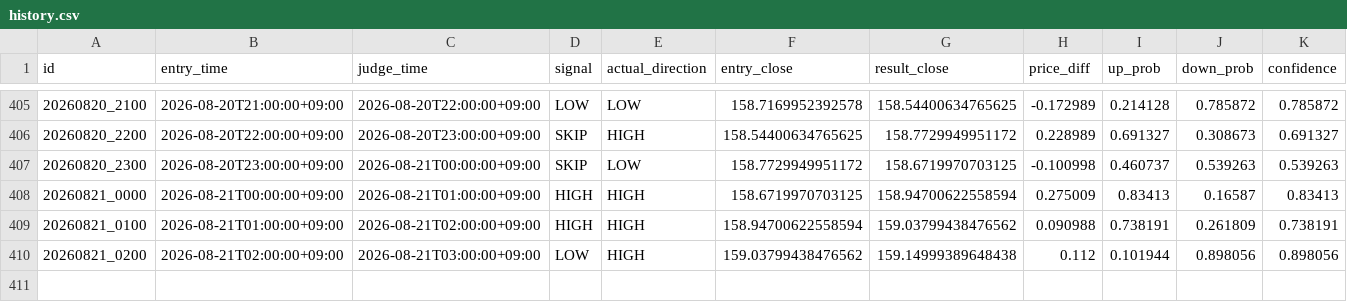
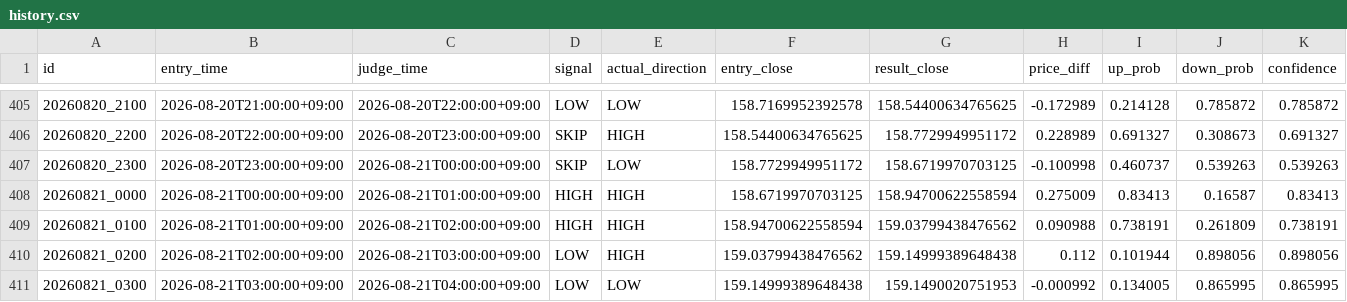
Before and after one commit to jv8gbf476b-ctrl/BO_AI_RUN, a CSV file: history.csv, drawn as a sheet; only a part is shown, gaps mark what is left out; rows hold the shown columns only; the diff names each change by its address in the sheet, - before the commit and + after, or states it on an @@ line.

```diff
--- a/history.csv
+++ b/history.csv
+row 411: 20260821_0300 | 2026-08-21T03:00:00+09:00 | 2026-08-21T04:00:00+09:00 | LOW | LOW | 159.14999389648438 | 159.1490020751953 | -0.000992 | 0.134005 | 0.865995 | 0.865995
```
Also changed, not shown: 1 other file.
